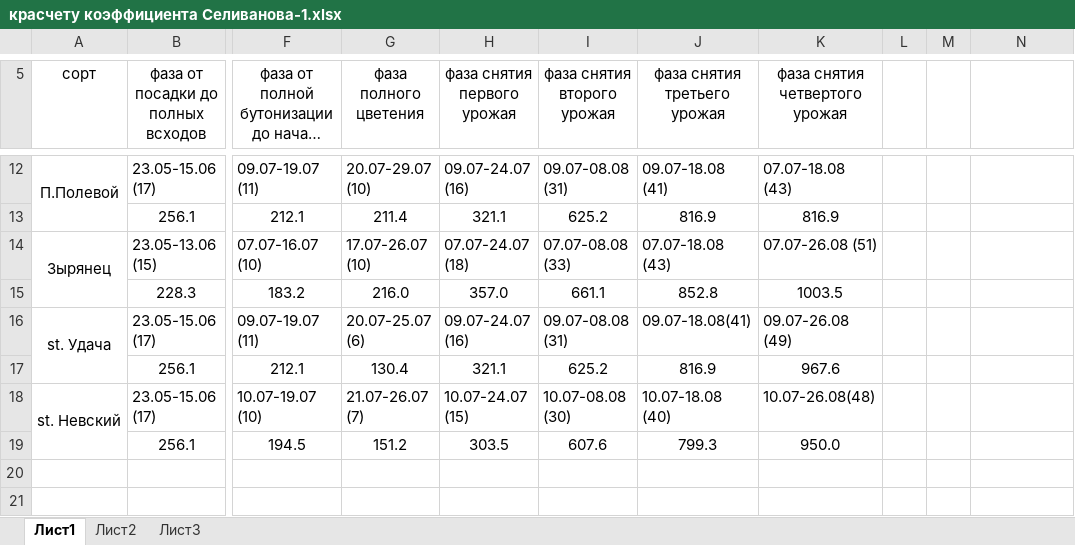
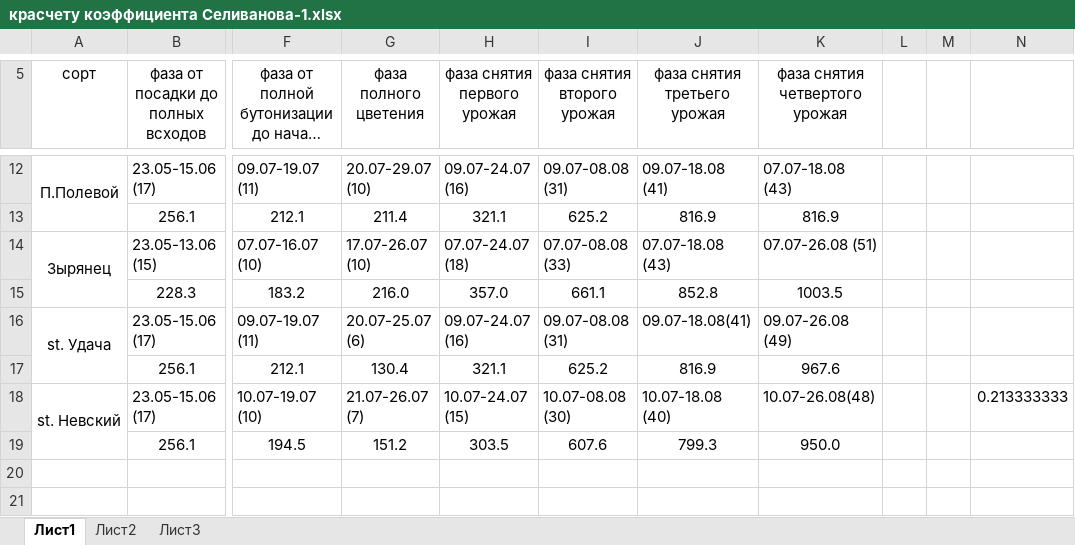
Before and after one commit to tdacoding/Potato, an Excel workbook: красчету коэффициента Селиванова-1.xlsx, sheet Лист1, drawn as a sheet; only a part is shown, gaps mark what is left out; long unchanged cells end in …; values as stored, in another font and other column widths than the file's, no borders; the diff names each change by its address in the sheet, - before the commit and + after, or states it on an @@ line.

```diff
--- a/красчету коэффициента Селиванова-1.xlsx (sheet Лист1)
+++ b/красчету коэффициента Селиванова-1.xlsx (sheet Лист1)
-N18: (empty)
+N18: 0.213333333
```
Also changed, not shown: 2 other files.
